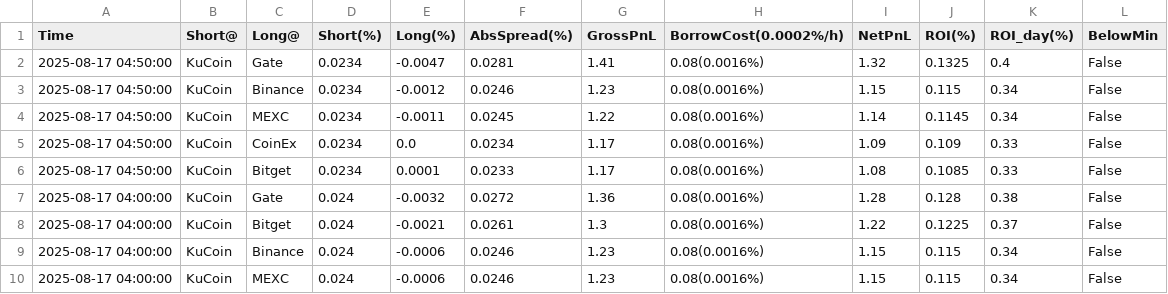
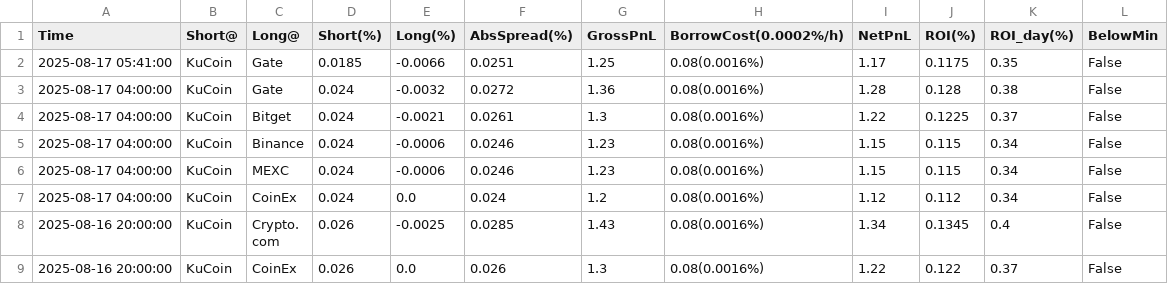
Before and after one commit to aerist123/funding-data, a CSV file: public/data/arb_candidates_ETH.csv, drawn as a sheet; only a part is shown; the shorter side is filled out with more unchanged rows; removed rows and columns are numbered as before the commit, all else as after; the diff names each change by its address in the sheet, - before the commit and + after, or states it on an @@ line.

```diff
--- a/public/data/arb_candidates_ETH.csv
+++ b/public/data/arb_candidates_ETH.csv
-row 2: 2025-08-17 04:50:00 | KuCoin | Gate | 0.0234 | -0.0047 | 0.0281 | 1.41 | 0.08(0.0016%) | 1.32 | 0.1325 | 0.4 | False
-row 3: 2025-08-17 04:50:00 | KuCoin | Binance | 0.0234 | -0.0012 | 0.0246 | 1.23 | 0.08(0.0016%) | 1.15 | 0.115 | 0.34 | False
-row 4: 2025-08-17 04:50:00 | KuCoin | MEXC | 0.0234 | -0.0011 | 0.0245 | 1.22 | 0.08(0.0016%) | 1.14 | 0.1145 | 0.34 | False
-row 5: 2025-08-17 04:50:00 | KuCoin | CoinEx | 0.0234 | 0.0 | 0.0234 | 1.17 | 0.08(0.0016%) | 1.09 | 0.109 | 0.33 | False
-row 6: 2025-08-17 04:50:00 | KuCoin | Bitget | 0.0234 | 0.0001 | 0.0233 | 1.17 | 0.08(0.0016%) | 1.08 | 0.1085 | 0.33 | False
+row 2: 2025-08-17 05:41:00 | KuCoin | Gate | 0.0185 | -0.0066 | 0.0251 | 1.25 | 0.08(0.0016%) | 1.17 | 0.1175 | 0.35 | False
```
Also changed, not shown: public/data/arb_candidates_GAS.csv, public/data/arb_candidates_JST.csv, 35 other files.
